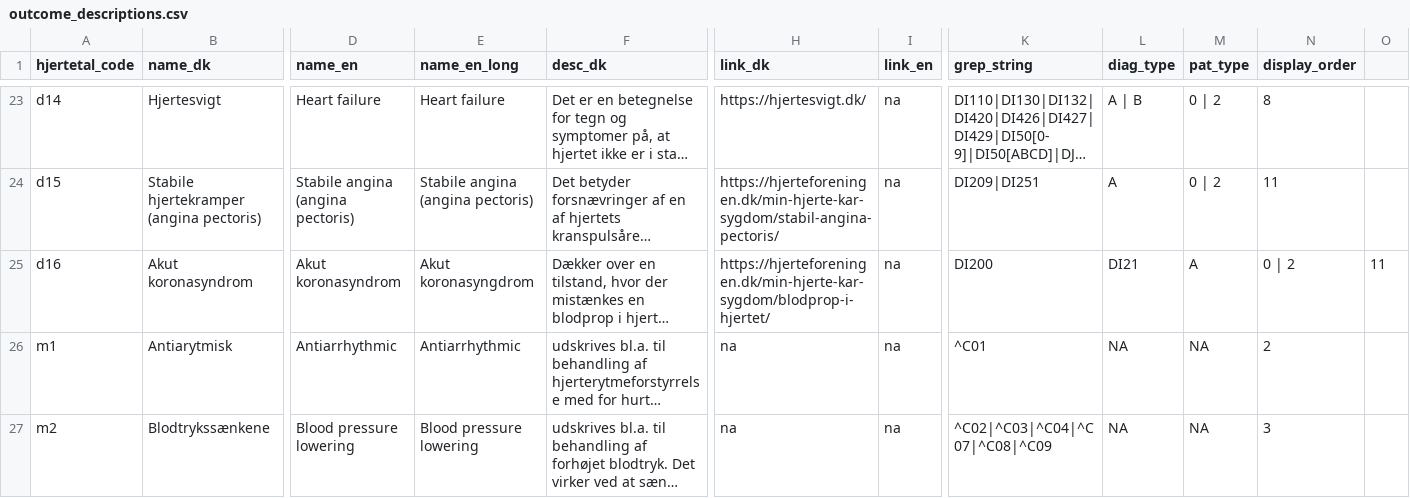
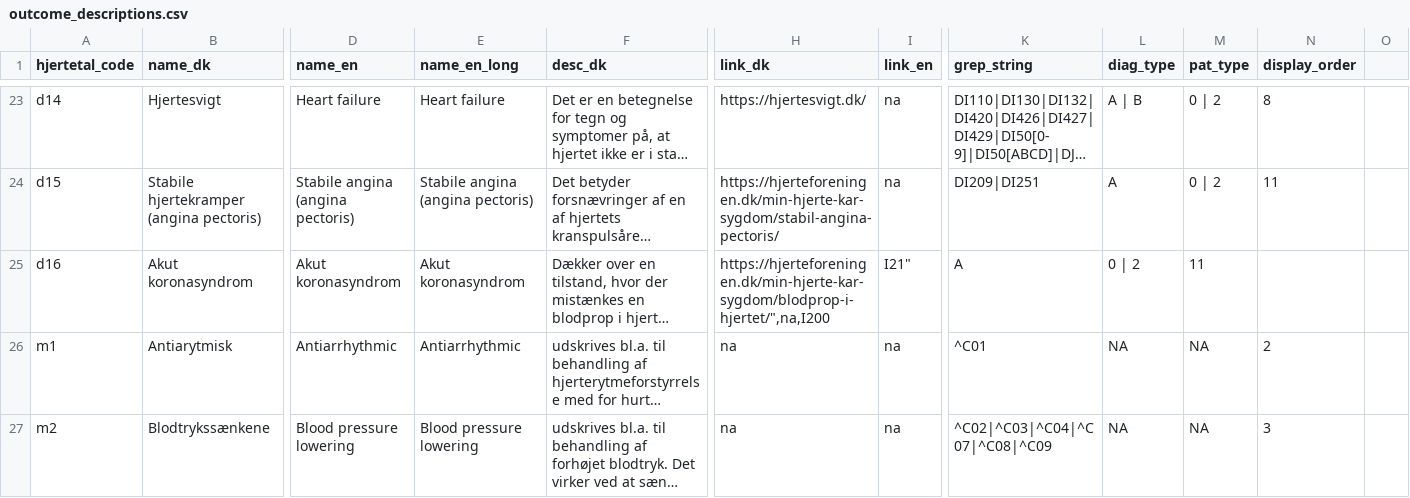
Before and after one commit to HF-Research/ht2, a CSV file: input_ui_text/outcome_descriptions.csv, drawn as a sheet; only a part is shown, gaps mark what is left out; long unchanged cells end in …; the diff names each change by its address in the sheet, - before the commit and + after, or states it on an @@ line.

Commit message:
changes in text

```diff
--- a/input_ui_text/outcome_descriptions.csv
+++ b/input_ui_text/outcome_descriptions.csv
-E25 (name_en_long): Akut koronasyngdrom
+E25 (name_en_long): Akut koronasyndrom
-H25 (link_dk): https://hjerteforeningen.dk/min-hjerte-kar-sygdom/blodprop-i-hjertet/
+H25 (link_dk): https://hjerteforeningen.dk/min-hjerte-kar-sygdom/blodprop-i-hjertet/",na,I200
-I25 (link_en): na
+I25 (link_en): I21"
-K25 (grep_string): DI200
+K25 (grep_string): A
-L25 (diag_type): DI21
+L25 (diag_type): 0 | 2
-M25 (pat_type): A
+M25 (pat_type): 11
-N25 (display_order): 0 | 2
+N25 (display_order): (empty)
-O25: 11
+O25: (empty)
```
